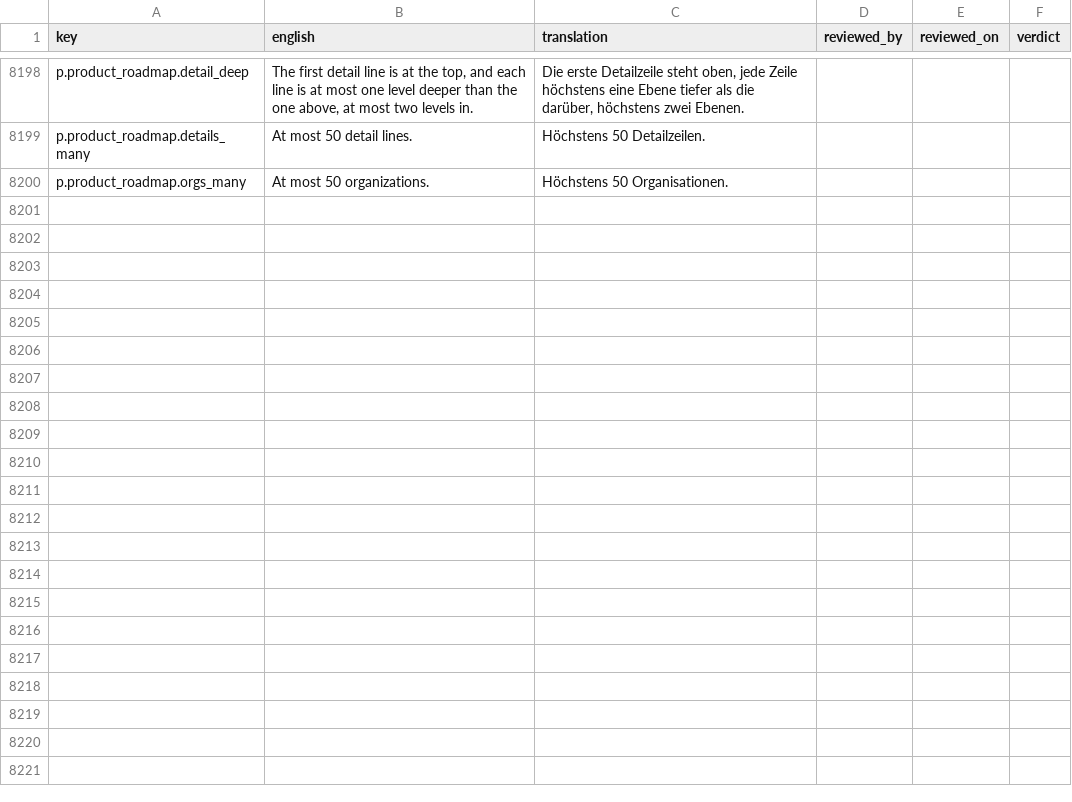
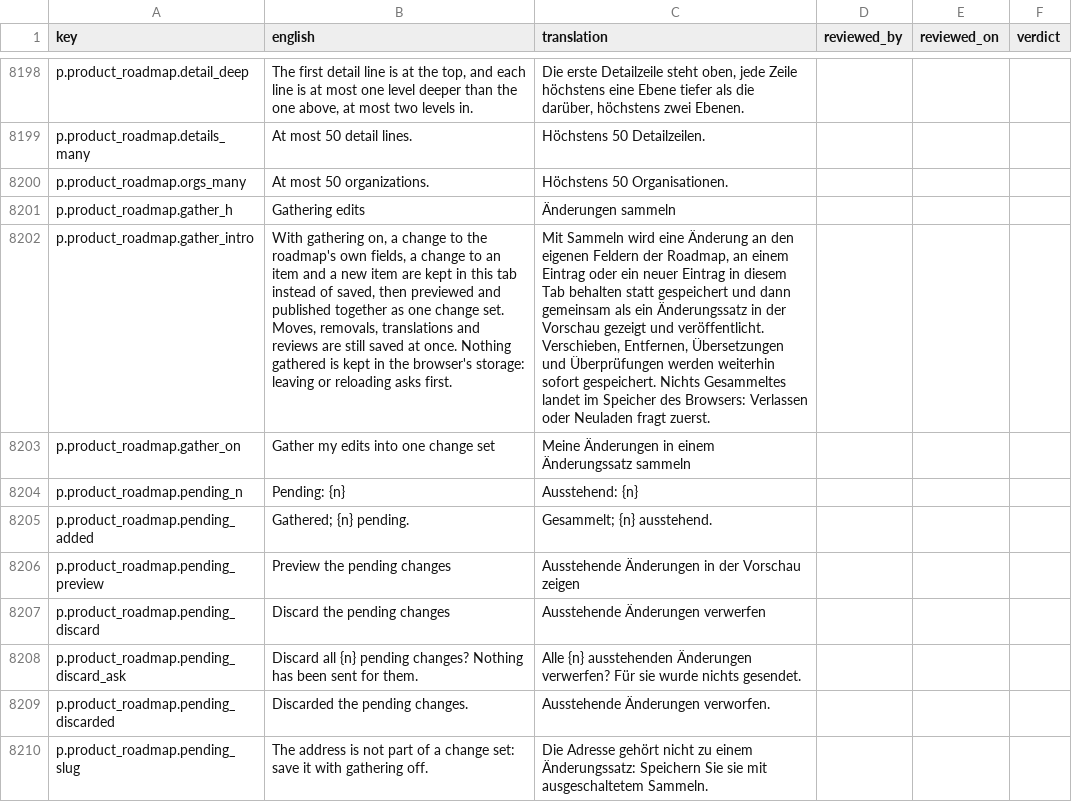
Before and after one commit to project-portfolio-management/project-portfolio-management, a CSV file: governance/translation-reviews/de-001.csv, drawn as a sheet; only a part is shown, gaps mark what is left out; the diff names each change by its address in the sheet, - before the commit and + after, or states it on an @@ line.

```diff
--- a/governance/translation-reviews/de-001.csv
+++ b/governance/translation-reviews/de-001.csv
+row 8201: p.product_roadmap.gather_h | Gathering edits | Änderungen sammeln
+row 8202: p.product_roadmap.gather_intro | With gathering on, a change to the roadmap's own fields, a change to an item and a new item are kept in this tab instead of saved, then previewed and published together as one change set. Moves, removals, translations and reviews are still saved at once. Nothing gathered is kept in the browser's storage: leaving or reloading asks first. | Mit Sammeln wird eine Änderung an den eigenen Feldern der Roadmap, an einem Eintrag oder ein neuer Eintrag in diesem Tab behalten statt gespeichert und dann gemeinsam als ein Änderungssatz in der Vorschau gezeigt und veröffentlicht. Verschieben, Entfernen, Übersetzungen und Überprüfungen werden weiterhin sofort gespeichert. Nichts Gesammeltes landet im Speicher des Browsers: Verlassen oder Neuladen fragt zuerst.
+row 8203: p.product_roadmap.gather_on | Gather my edits into one change set | Meine Änderungen in einem Änderungssatz sammeln
+row 8204: p.product_roadmap.pending_n | Pending: {n} | Ausstehend: {n}
+row 8205: p.product_roadmap.pending_added | Gathered; {n} pending. | Gesammelt; {n} ausstehend.
+row 8206: p.product_roadmap.pending_preview | Preview the pending changes | Ausstehende Änderungen in der Vorschau zeigen
+row 8207: p.product_roadmap.pending_discard | Discard the pending changes | Ausstehende Änderungen verwerfen
+row 8208: p.product_roadmap.pending_discard_ask | Discard all {n} pending changes? Nothing has been sent for them. | Alle {n} ausstehenden Änderungen verwerfen? Für sie wurde nichts gesendet.
+row 8209: p.product_roadmap.pending_discarded | Discarded the pending changes. | Ausstehende Änderungen verworfen.
+row 8210: p.product_roadmap.pending_slug | The address is not part of a change set: save it with gathering off. | Die Adresse gehört nicht zu einem Änderungssatz: Speichern Sie sie mit ausgeschaltetem Sammeln.
```
Also changed, not shown: governance/translation-reviews/ar-001.csv, governance/translation-reviews/de-de.csv, 37 other files.
